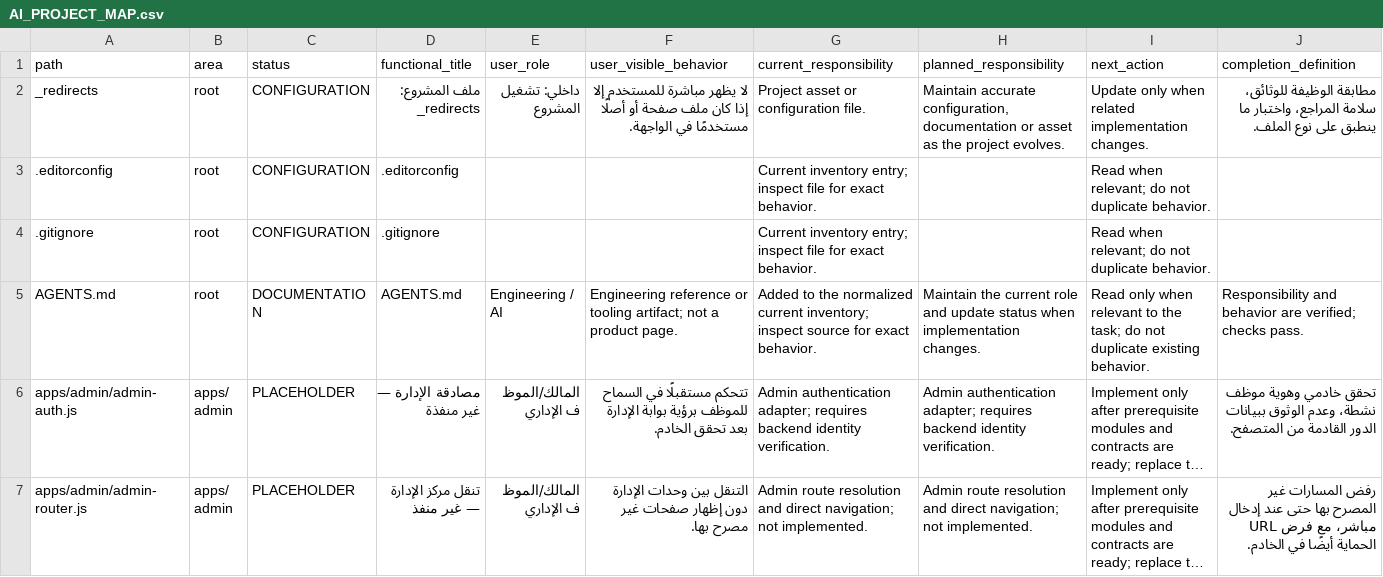
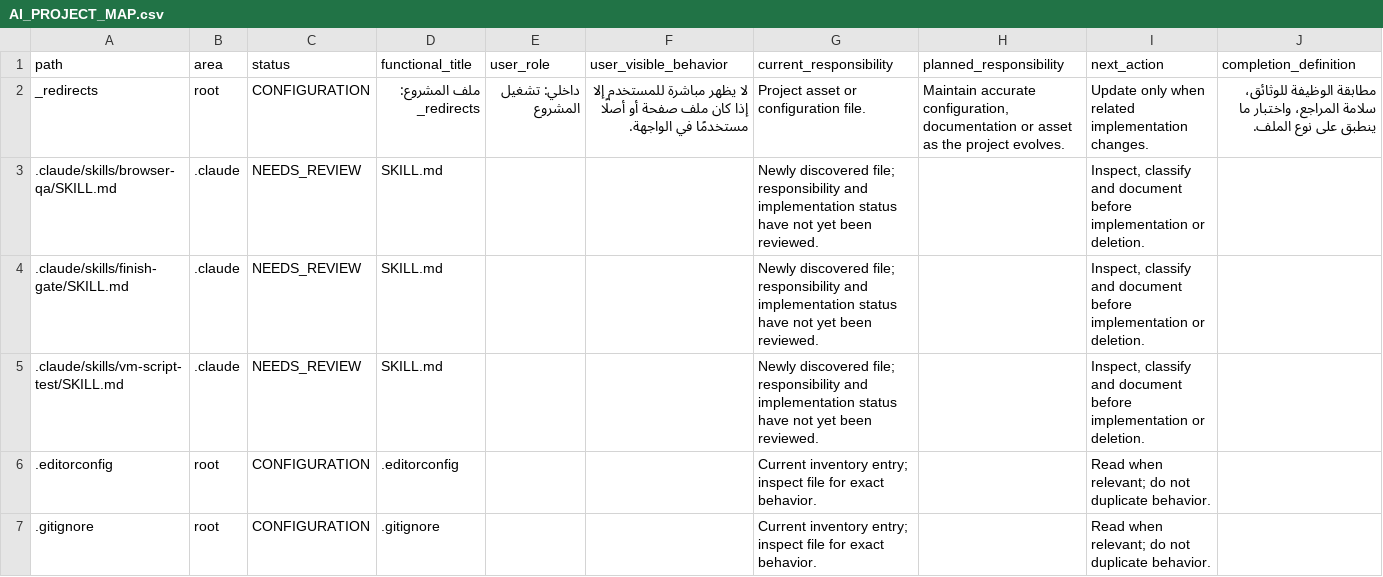
Before and after one commit to hjgfc254-tech/islamemadismailelsayeed, a CSV file: docs/AI_PROJECT_MAP.csv, drawn as a sheet; only a part is shown; the shorter side is filled out with more unchanged rows; long unchanged cells end in ….

Commit message:
chore: add project Claude Code skills and refresh inventory
Add project-local skills under .claude/skills/:
- finish-gate: ordered end-of-task gate (tests, docs, inventory, handoff)
- vm-script-test: node:vm harness guidance for classic global scripts
- browser-qa: manual browser QA procedure and honest-reporting rules

Regenerated inventory via npm run audit:refresh (3 new entries,
NEEDS_REVIEW). audit:inventory 353/353, 0 missing/untracked/mismatch.
npm test 179/179 passed. No application source changed.

```diff
--- a/docs/AI_PROJECT_MAP.csv
+++ b/docs/AI_PROJECT_MAP.csv
@@ -2,2 +2,5 @@
 _redirects,root,CONFIGURATION,ملف المشروع: _redirects,داخلي: تشغيل المشروع,لا يظهر مباشرة للمستخدم إلا إذا كان ملف صفحة أو أصلًا مستخدمًا في الواجهة.,Project asset or configuration file.,"Maintain accurate configuration, documentation or asset as the project evolves.",Update only when related implementation changes.,مطابقة الوظيفة للوثائق، سلامة المراجع، واختبار ما ينطبق على نوع الملف.
+.claude/skills/browser-qa/SKILL.md,.claude,NEEDS_REVIEW,SKILL.md,,,Newly discovered file; responsibility and implementation status have not yet been reviewed.,,"Inspect, classify and document before implementation or deletion.",
+.claude/skills/finish-gate/SKILL.md,.claude,NEEDS_REVIEW,SKILL.md,,,Newly discovered file; responsibility and implementation status have not yet been reviewed.,,"Inspect, classify and document before implementation or deletion.",
+.claude/skills/vm-script-test/SKILL.md,.claude,NEEDS_REVIEW,SKILL.md,,,Newly discovered file; responsibility and implementation status have not yet been reviewed.,,"Inspect, classify and document before implementation or deletion.",
 .editorconfig,root,CONFIGURATION,.editorconfig,,,Current inventory entry; inspect file for exact behavior.,,Read when relevant; do not duplicate behavior.,
```
Also changed, not shown: 7 other files.
